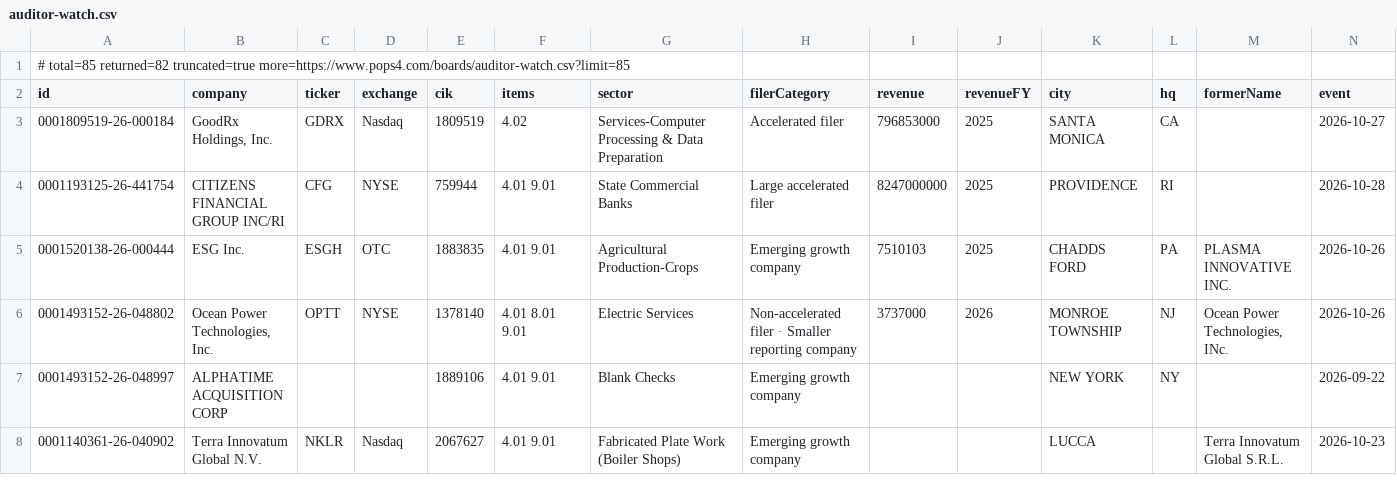
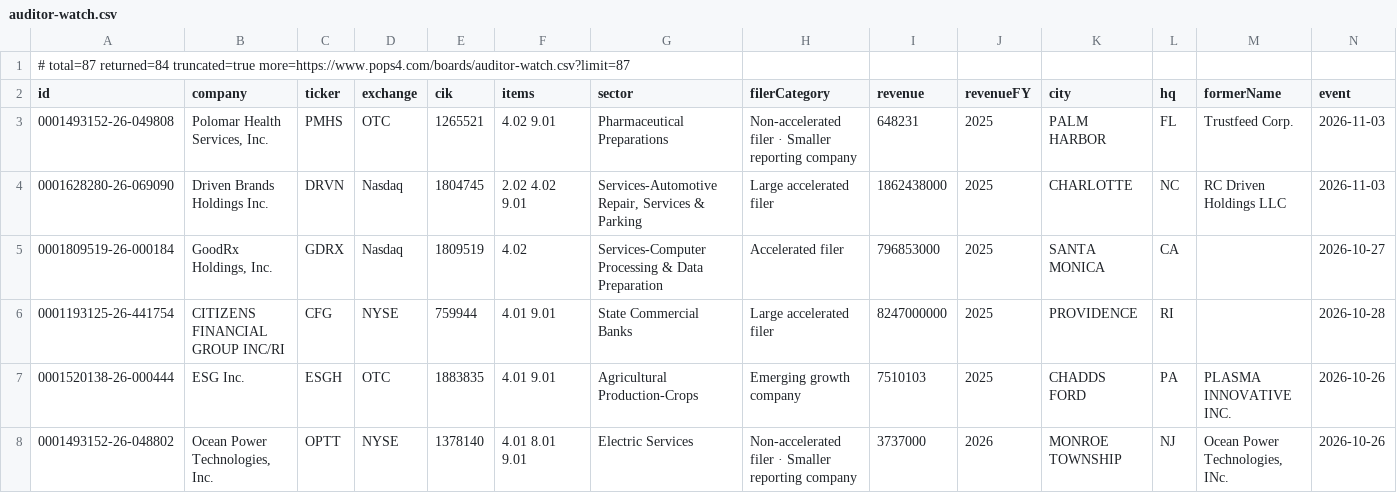
Before and after one commit to HuangGoodmanAgency/filing-boards, a CSV file: data/auditor-watch.csv, drawn as a sheet; only a part is shown; the shorter side is filled out with more unchanged rows; rows hold the shown columns only; the diff names each change by its address in the sheet, - before the commit and + after, or states it on an @@ line.

```diff
--- a/data/auditor-watch.csv
+++ b/data/auditor-watch.csv
-A1 (id): # total=85 returned=82 truncated=true more=https://www.pops4.com/boards/auditor-watch.csv?limit=85
+A1 (id): # total=87 returned=84 truncated=true more=https://www.pops4.com/boards/auditor-watch.csv?limit=87
+row 3: 0001493152-26-049808 | Polomar Health Services, Inc. | PMHS | OTC | 1265521 | 4.02 9.01 | Pharmaceutical Preparations | Non-accelerated filer · Smaller reporting company | 648231 | 2025 | PALM HARBOR | FL | Trustfeed Corp. | 2026-11-03
+row 4: 0001628280-26-069090 | Driven Brands Holdings Inc. | DRVN | Nasdaq | 1804745 | 2.02 4.02 9.01 | Services-Automotive Repair, Services & Parking | Large accelerated filer | 1862438000 | 2025 | CHARLOTTE | NC | RC Driven Holdings LLC | 2026-11-03
```
Also changed, not shown: data/agentic-commerce.csv, data/annual-meetings.csv, 25 other files.
